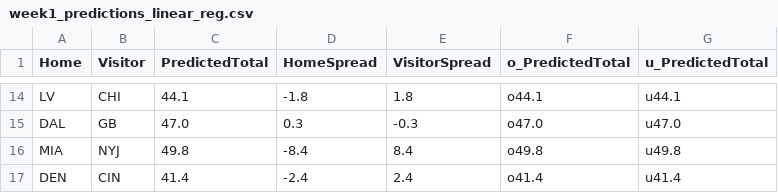
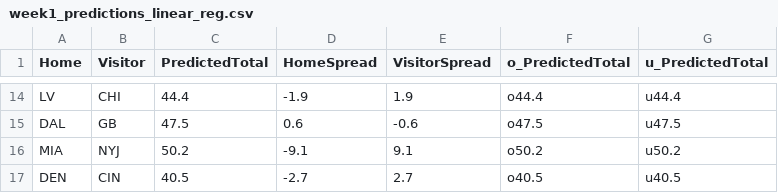
Before and after one commit to dennistye/nfl_model, a CSV file: csv_folder/week1_predictions_linear_reg.csv, drawn as a sheet; only a part is shown, gaps mark what is left out; the diff covers the shown part only; the diff names each change by its address in the sheet, - before the commit and + after, or states it on an @@ line.

```diff
--- a/csv_folder/week1_predictions_linear_reg.csv
+++ b/csv_folder/week1_predictions_linear_reg.csv
-C14 (PredictedTotal): 44.1
+C14 (PredictedTotal): 44.4
-D14 (HomeSpread): -1.8
+D14 (HomeSpread): -1.9
-E14 (VisitorSpread): 1.8
+E14 (VisitorSpread): 1.9
-F14 (o_PredictedTotal): o44.1
+F14 (o_PredictedTotal): o44.4
-G14 (u_PredictedTotal): u44.1
+G14 (u_PredictedTotal): u44.4
-C15 (PredictedTotal): 47.0
+C15 (PredictedTotal): 47.5
-D15 (HomeSpread): 0.3
+D15 (HomeSpread): 0.6
-E15 (VisitorSpread): -0.3
+E15 (VisitorSpread): -0.6
-F15 (o_PredictedTotal): o47.0
+F15 (o_PredictedTotal): o47.5
-G15 (u_PredictedTotal): u47.0
+G15 (u_PredictedTotal): u47.5
-C16 (PredictedTotal): 49.8
+C16 (PredictedTotal): 50.2
-D16 (HomeSpread): -8.4
+D16 (HomeSpread): -9.1
-E16 (VisitorSpread): 8.4
+E16 (VisitorSpread): 9.1
-F16 (o_PredictedTotal): o49.8
+F16 (o_PredictedTotal): o50.2
-G16 (u_PredictedTotal): u49.8
+G16 (u_PredictedTotal): u50.2
-C17 (PredictedTotal): 41.4
+C17 (PredictedTotal): 40.5
-D17 (HomeSpread): -2.4
+D17 (HomeSpread): -2.7
-E17 (VisitorSpread): 2.4
+E17 (VisitorSpread): 2.7
-F17 (o_PredictedTotal): o41.4
+F17 (o_PredictedTotal): o40.5
-G17 (u_PredictedTotal): u41.4
+G17 (u_PredictedTotal): u40.5
```
Also changed, not shown: 60 edited cells elsewhere in this file, 6 other files.
